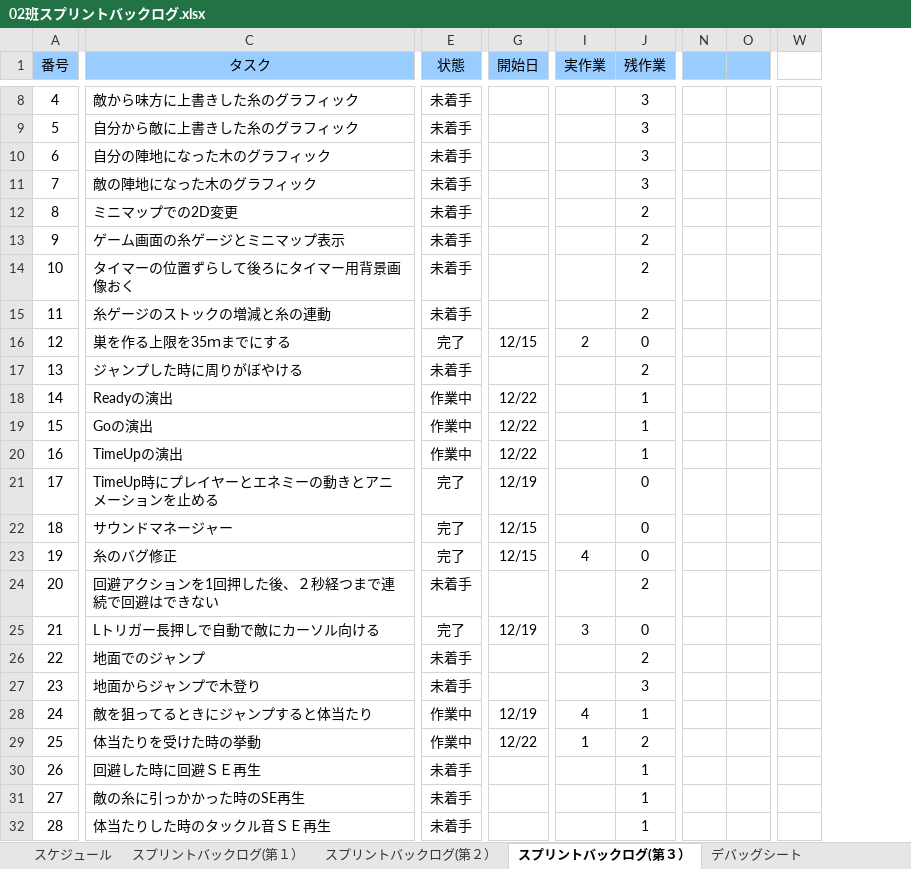
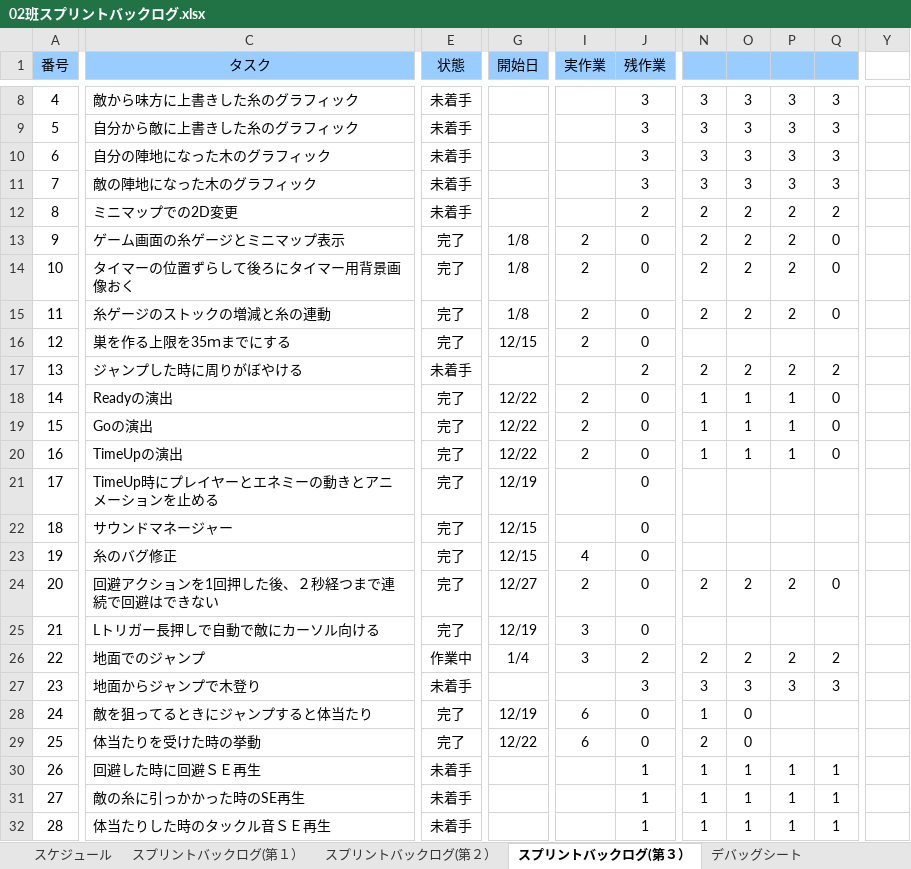
Before and after one commit to NHGC20172H02/PL, an Excel workbook: バックログ/02班スプリントバックログ.xlsx, sheet スプリントバックログ(第３）, drawn as a sheet; only a part is shown, gaps mark what is left out; values as stored, in another font and other column widths than the file's, no borders; charts and pictures and conditional formats not drawn; removed rows and columns are numbered as before the commit, all else as after; the diff covers the shown part only; the diff names each change by its address in the sheet, - before the commit and + after, or states it on an @@ line.

```diff
--- a/バックログ/02班スプリントバックログ.xlsx (sheet スプリントバックログ(第３）)
+++ b/バックログ/02班スプリントバックログ.xlsx (sheet スプリントバックログ(第３）)
-column N, empty
-column O, empty
+column N, rows 8-32: 3 | 3 | 3 | 3 | 2 | 2 | 2 | 2 |  | 2 | 1 | 1 | 1 |  |  |  | 2 |  | 2 | 3 | 1 | 2 | 1 | 1 | 1
+column O, rows 8-32: 3 | 3 | 3 | 3 | 2 | 2 | 2 | 2 |  | 2 | 1 | 1 | 1 |  |  |  | 2 |  | 2 | 3 | 0 | 0 | 1 | 1 | 1
+column P, rows 8-32: 3 | 3 | 3 | 3 | 2 | 2 | 2 | 2 |  | 2 | 1 | 1 | 1 |  |  |  | 2 |  | 2 | 3 |  |  | 1 | 1 | 1
+column Q, rows 8-32: 3 | 3 | 3 | 3 | 2 | 0 | 0 | 0 |  | 2 | 0 | 0 | 0 |  |  |  | 0 |  | 2 | 3 |  |  | 1 | 1 | 1
-column W, empty
+column Y, empty
-E13:E15 (状態): 未着手
+E13:E15 (状態): 完了
-G13:G15 (開始日): (empty)
+G13:G15 (開始日): 1/8
-I13:I15 (実作業): (empty)
+I13:I15 (実作業): 2
-J13:J15 (残作業): 2
+J13:J15 (残作業): 0
-E18:E20 (状態): 作業中
+E18:E20 (状態): 完了
-I18:I20 (実作業): (empty)
+I18:I20 (実作業): 2
-J18:J20 (残作業): 1
+J18:J20 (残作業): 0
-E24 (状態): 未着手
+E24 (状態): 完了
-G24 (開始日): (empty)
+G24 (開始日): 12/27
-I24 (実作業): (empty)
+I24 (実作業): 2
-J24 (残作業): 2
+J24 (残作業): 0
-E26 (状態): 未着手
+E26 (状態): 作業中
-G26 (開始日): (empty)
+G26 (開始日): 1/4
-I26 (実作業): (empty)
+I26 (実作業): 3
-E28:E29 (状態): 作業中
+E28:E29 (状態): 完了
-I28 (実作業): 4
+I28 (実作業): 6
-J28 (残作業): 1
+J28 (残作業): 0
-I29 (実作業): 1
+I29 (実作業): 6
-J29 (残作業): 2
+J29 (残作業): 0
```
Also changed, not shown: 33 added rows, 19 removed rows, 10 moved rows, 26 edited cells, cell formats and row numbers in column A elsewhere in this sheet, formulas that keep their value, charts or pictures, 35 other files.
